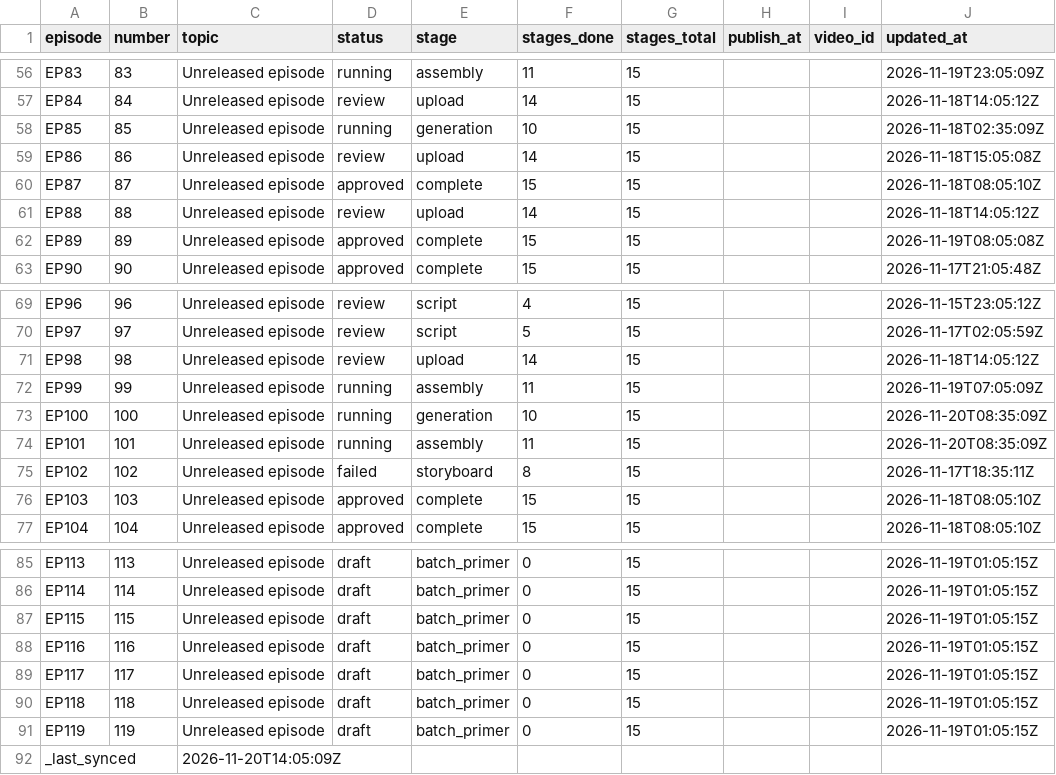
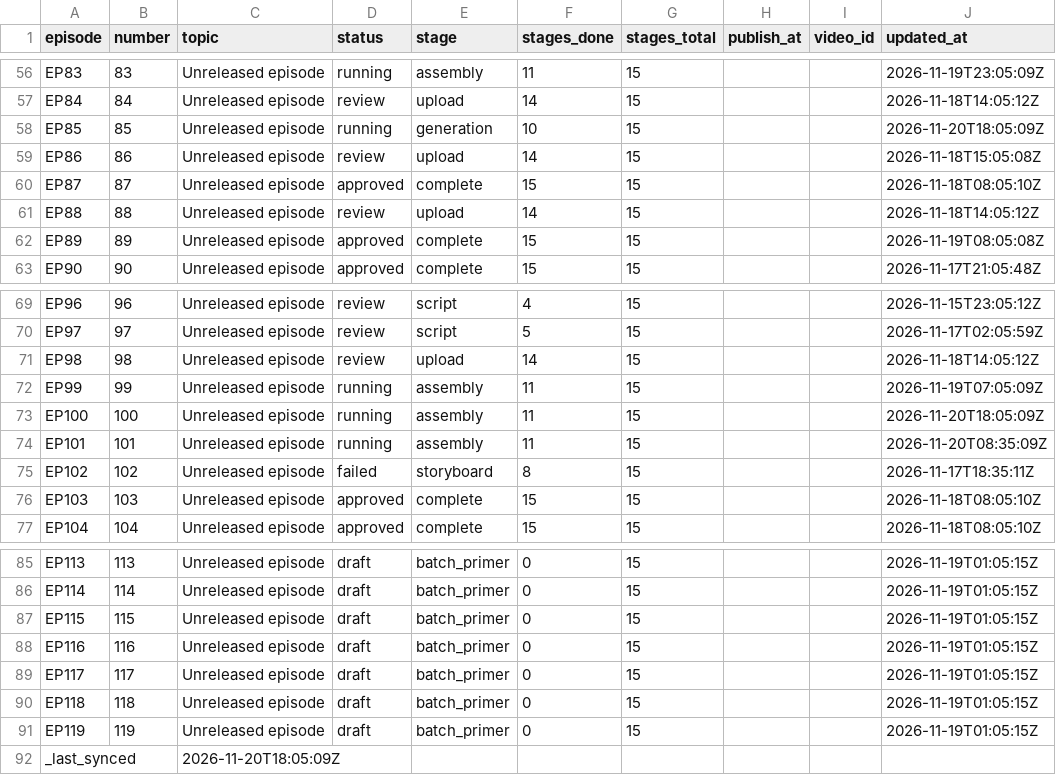
Before and after one commit to Dixon8303/ImaginariumOzone, a CSV file: status/production_status.csv, drawn as a sheet; only a part is shown, gaps mark what is left out.

Commit message:
sync: production status csv

```diff
--- a/status/production_status.csv
+++ b/status/production_status.csv
@@ -57,3 +57,3 @@ EP83,83,Unreleased episode,running,assembly,11,15,,,2026-11-19T23:05:09Z
 EP84,84,Unreleased episode,review,upload,14,15,,,2026-11-18T14:05:12Z
-EP85,85,Unreleased episode,running,generation,10,15,,,2026-11-18T02:35:09Z
+EP85,85,Unreleased episode,running,generation,10,15,,,2026-11-20T18:05:09Z
 EP86,86,Unreleased episode,review,upload,14,15,,,2026-11-18T15:05:08Z
@@ -72,3 +72,3 @@ EP98,98,Unreleased episode,review,upload,14,15,,,2026-11-18T14:05:12Z
 EP99,99,Unreleased episode,running,assembly,11,15,,,2026-11-19T07:05:09Z
-EP100,100,Unreleased episode,running,generation,10,15,,,2026-11-20T08:35:09Z
+EP100,100,Unreleased episode,running,assembly,11,15,,,2026-11-20T18:05:09Z
 EP101,101,Unreleased episode,running,assembly,11,15,,,2026-11-20T08:35:09Z
@@ -91,2 +91,2 @@ EP118,118,Unreleased episode,draft,batch_primer,0,15,,,2026-11-19T01:05:15Z
 EP119,119,Unreleased episode,draft,batch_primer,0,15,,,2026-11-19T01:05:15Z
-_last_synced,,2026-11-20T14:05:09Z,,,,,,,
+_last_synced,,2026-11-20T18:05:09Z,,,,,,,
```
